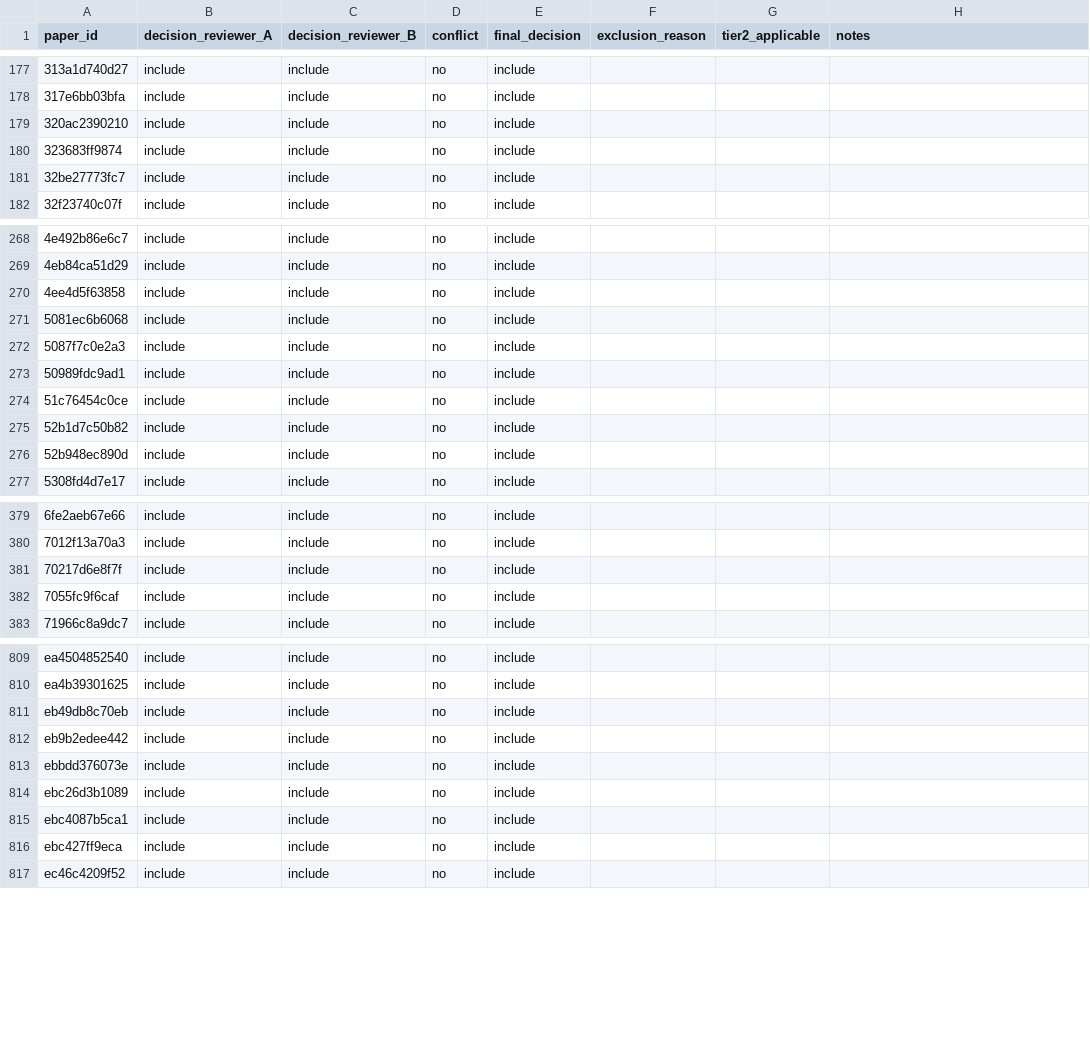
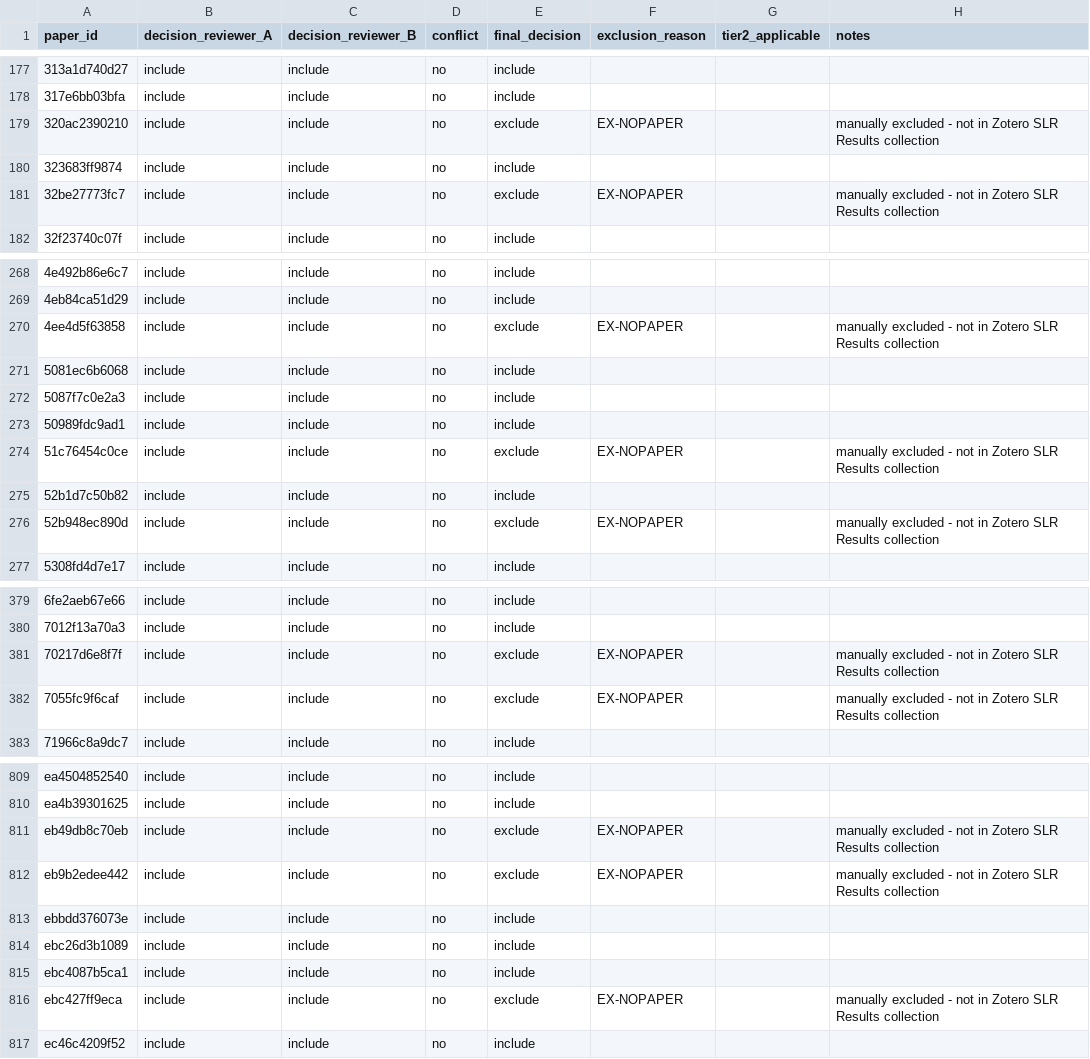
Before and after one commit to vallahrich/quantum-finance-slr, a CSV file: 05_screening/full_text_decisions.csv, drawn as a sheet; only a part is shown, gaps mark what is left out; the diff covers the shown part only.

```diff
--- a/05_screening/full_text_decisions.csv
+++ b/05_screening/full_text_decisions.csv
@@ -178,5 +178,5 @@ paper_id,decision_reviewer_A,decision_reviewer_B,conflict,final_decision,exclusi
 317e6bb03bfa,include,include,no,include,,,
-320ac2390210,include,include,no,include,,,
+320ac2390210,include,include,no,exclude,EX-NOPAPER,,manually excluded - not in Zotero SLR Results collection
 323683ff9874,include,include,no,include,,,
-32be27773fc7,include,include,no,include,,,
+32be27773fc7,include,include,no,exclude,EX-NOPAPER,,manually excluded - not in Zotero SLR Results collection
 32f23740c07f,include,include,no,include,,,
@@ -269,3 +269,3 @@ paper_id,decision_reviewer_A,decision_reviewer_B,conflict,final_decision,exclusi
 4eb84ca51d29,include,include,no,include,,,
-4ee4d5f63858,include,include,no,include,,,
+4ee4d5f63858,include,include,no,exclude,EX-NOPAPER,,manually excluded - not in Zotero SLR Results collection
 5081ec6b6068,include,include,no,include,,,
@@ -273,5 +273,5 @@ paper_id,decision_reviewer_A,decision_reviewer_B,conflict,final_decision,exclusi
 50989fdc9ad1,include,include,no,include,,,
-51c76454c0ce,include,include,no,include,,,
+51c76454c0ce,include,include,no,exclude,EX-NOPAPER,,manually excluded - not in Zotero SLR Results collection
 52b1d7c50b82,include,include,no,include,,,
-52b948ec890d,include,include,no,include,,,
+52b948ec890d,include,include,no,exclude,EX-NOPAPER,,manually excluded - not in Zotero SLR Results collection
 5308fd4d7e17,include,include,no,include,,,
@@ -380,4 +380,4 @@ paper_id,decision_reviewer_A,decision_reviewer_B,conflict,final_decision,exclusi
 7012f13a70a3,include,include,no,include,,,
-70217d6e8f7f,include,include,no,include,,,
-7055fc9f6caf,include,include,no,include,,,
+70217d6e8f7f,include,include,no,exclude,EX-NOPAPER,,manually excluded - not in Zotero SLR Results collection
+7055fc9f6caf,include,include,no,exclude,EX-NOPAPER,,manually excluded - not in Zotero SLR Results collection
 71966c8a9dc7,include,include,no,include,,,
@@ -810,4 +810,4 @@ ea4504852540,include,include,no,include,,,
 ea4b39301625,include,include,no,include,,,
-eb49db8c70eb,include,include,no,include,,,
-eb9b2edee442,include,include,no,include,,,
+eb49db8c70eb,include,include,no,exclude,EX-NOPAPER,,manually excluded - not in Zotero SLR Results collection
+eb9b2edee442,include,include,no,exclude,EX-NOPAPER,,manually excluded - not in Zotero SLR Results collection
 ebbdd376073e,include,include,no,include,,,
@@ -815,3 +815,3 @@ ebc26d3b1089,include,include,no,include,,,
 ebc4087b5ca1,include,include,no,include,,,
-ebc427ff9eca,include,include,no,include,,,
+ebc427ff9eca,include,include,no,exclude,EX-NOPAPER,,manually excluded - not in Zotero SLR Results collection
 ec46c4209f52,include,include,no,include,,,
```
Also changed, not shown: 69 edited cells elsewhere in this file, 05_screening/included_for_coding.csv, 07_full_texts/download_log.csv, 10 other files.
